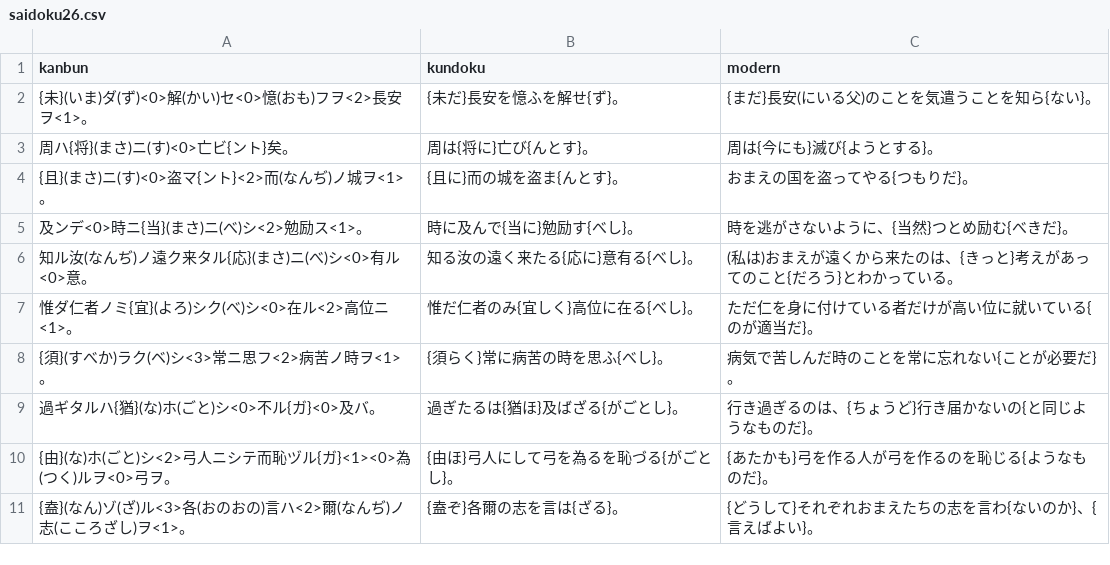
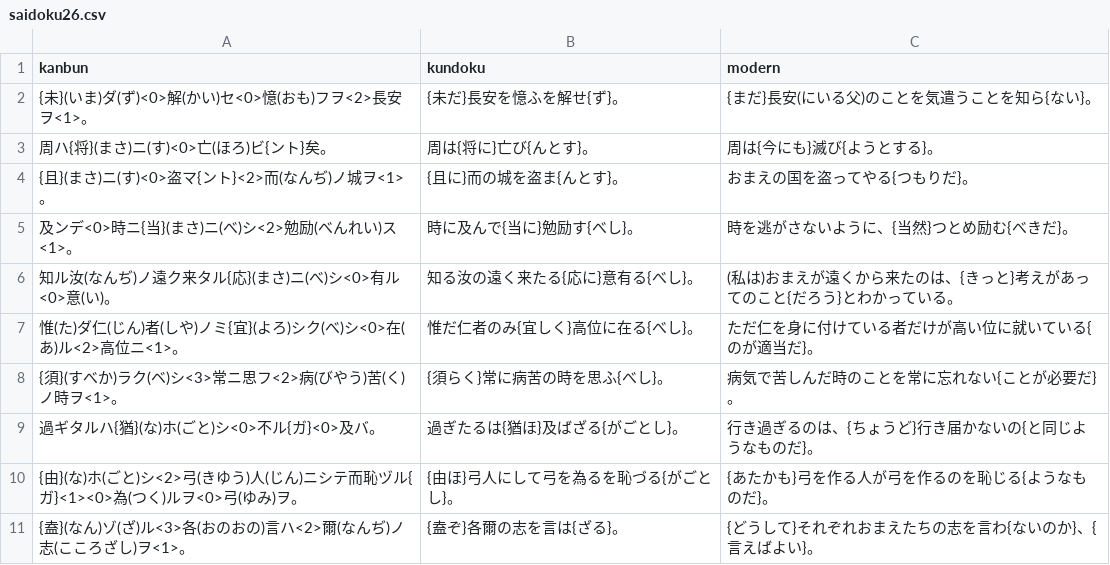
Before and after one commit to Tom-Hirabayashi/KukeiData, a CSV file: saidoku26.csv, drawn as a sheet.

Commit message:
saidoku26.csv を更新

```diff
--- a/saidoku26.csv
+++ b/saidoku26.csv
@@ -2,10 +2,10 @@ kanbun,kundoku,modern
 "{未}(いま)ダ(ず)<0>解(かい)セ<0>憶(おも)フヲ<2>長安ヲ<1>。","{未だ}長安を憶ふを解せ{ず}。","{まだ}長安(にいる父)のことを気遣うことを知ら{ない}。"
-"周ハ{将}(まさ)ニ(す)<0>亡ビ{ント}矣。","周は{将に}亡び{んとす}。","周は{今にも}滅び{ようとする}。"
+"周ハ{将}(まさ)ニ(す)<0>亡(ほろ)ビ{ント}矣。","周は{将に}亡び{んとす}。","周は{今にも}滅び{ようとする}。"
 "{且}(まさ)ニ(す)<0>盗マ{ント}<2>而(なんぢ)ノ城ヲ<1>。","{且に}而の城を盗ま{んとす}。","おまえの国を盗ってやる{つもりだ}。"
-"及ンデ<0>時ニ{当}(まさ)ニ(べ)シ<2>勉励ス<1>。","時に及んで{当に}勉励す{べし}。","時を逃がさないように、{当然}つとめ励む{べきだ}。"
-"知ル汝(なんぢ)ノ遠ク来タル{応}(まさ)ニ(べ)シ<0>有ル<0>意。","知る汝の遠く来たる{応に}意有る{べし}。","(私は)おまえが遠くから来たのは、{きっと}考えがあってのこと{だろう}とわかっている。"
-"惟ダ仁者ノミ{宜}(よろ)シク(べ)シ<0>在ル<2>高位ニ<1>。","惟だ仁者のみ{宜しく}高位に在る{べし}。","ただ仁を身に付けている者だけが高い位に就いている{のが適当だ}。"
-"{須}(すべか)ラク(ベ)シ<3>常ニ思フ<2>病苦ノ時ヲ<1>。","{須らく}常に病苦の時を思ふ{べし}。","病気で苦しんだ時のことを常に忘れない{ことが必要だ}。"
+"及ンデ<0>時ニ{当}(まさ)ニ(べ)シ<2>勉励(べんれい)ス<1>。","時に及んで{当に}勉励す{べし}。","時を逃がさないように、{当然}つとめ励む{べきだ}。"
+"知ル汝(なんぢ)ノ遠ク来タル{応}(まさ)ニ(べ)シ<0>有ル<0>意(い)。","知る汝の遠く来たる{応に}意有る{べし}。","(私は)おまえが遠くから来たのは、{きっと}考えがあってのこと{だろう}とわかっている。"
+"惟(た)ダ仁(じん)者(しや)ノミ{宜}(よろ)シク(べ)シ<0>在(あ)ル<2>高位ニ<1>。","惟だ仁者のみ{宜しく}高位に在る{べし}。","ただ仁を身に付けている者だけが高い位に就いている{のが適当だ}。"
+"{須}(すべか)ラク(ベ)シ<3>常ニ思フ<2>病(びやう)苦(く)ノ時ヲ<1>。","{須らく}常に病苦の時を思ふ{べし}。","病気で苦しんだ時のことを常に忘れない{ことが必要だ}。"
 "過ギタルハ{猶}(な)ホ(ごと)シ<0>不ル{ガ}<0>及バ。","過ぎたるは{猶ほ}及ばざる{がごとし}。","行き過ぎるのは、{ちょうど}行き届かないの{と同じようなものだ}。"
-"{由}(な)ホ(ごと)シ<2>弓人ニシテ而恥ヅル{ガ}<1><0>為(つく)ルヲ<0>弓ヲ。","{由ほ}弓人にして弓を為るを恥づる{がごとし}。","{あたかも}弓を作る人が弓を作るのを恥じる{ようなものだ}。"
+"{由}(な)ホ(ごと)シ<2>弓(きゆう)人(じん)ニシテ而恥ヅル{ガ}<1><0>為(つく)ルヲ<0>弓(ゆみ)ヲ。","{由ほ}弓人にして弓を為るを恥づる{がごとし}。","{あたかも}弓を作る人が弓を作るのを恥じる{ようなものだ}。"
 "{盍}(なん)ゾ(ざ)ル<3>各(おのおの)言ハ<2>爾(なんぢ)ノ志(こころざし)ヲ<1>。","{盍ぞ}各爾の志を言は{ざる}。","{どうして}それぞれおまえたちの志を言わ{ないのか}、{言えばよい}。"
```
